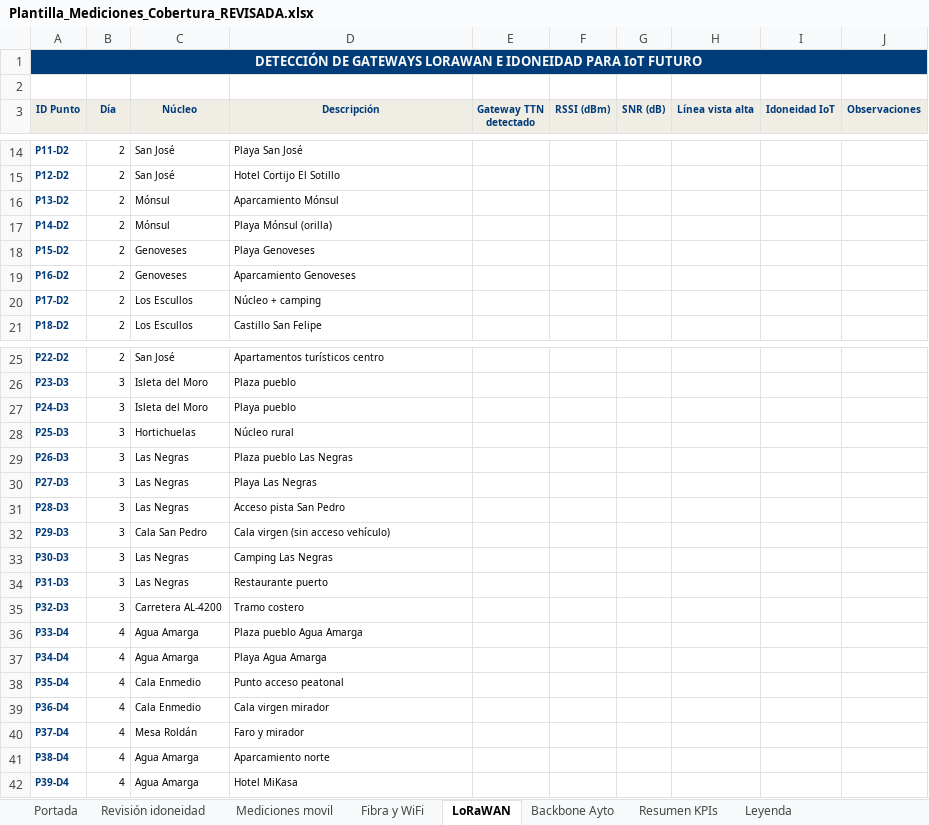
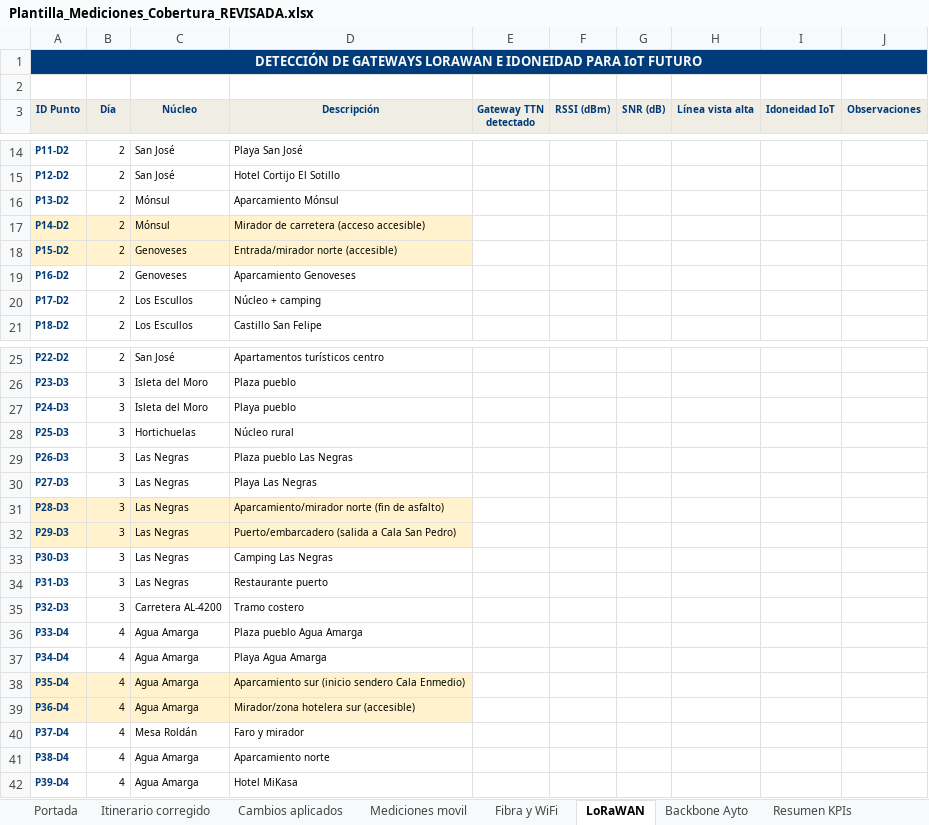
Before and after one commit to IT-Digittal/NijarApps, an Excel workbook: Plantilla_Mediciones_Cobertura_REVISADA.xlsx, sheet LoRaWAN, drawn as a sheet; only a part is shown, gaps mark what is left out; values as stored, in another font and other column widths than the file's, no borders; the diff covers the shown part only; the diff names each change by its address in the sheet, - before the commit and + after, or states it on an @@ line.

```diff
--- a/Plantilla_Mediciones_Cobertura_REVISADA.xlsx (sheet LoRaWAN)
+++ b/Plantilla_Mediciones_Cobertura_REVISADA.xlsx (sheet LoRaWAN)
-sheet tab: Revisión idoneidad
+sheet tab: Itinerario corregido
+sheet tab: Cambios aplicados
-A17:D18 fill: none
+A17:D18 fill: #FFF2CC
-D17 (Descripción): Playa Mónsul (orilla)
+D17 (Descripción): Mirador de carretera (acceso accesible)
-D18 (Descripción): Playa Genoveses
+D18 (Descripción): Entrada/mirador norte (accesible)
-A31:D32 fill: none
+A31:D32 fill: #FFF2CC
-D31 (Descripción): Acceso pista San Pedro
+D31 (Descripción): Aparcamiento/mirador norte (fin de asfalto)
-C32 (Núcleo): Cala San Pedro
+C32 (Núcleo): Las Negras
-D32 (Descripción): Cala virgen (sin acceso vehículo)
+D32 (Descripción): Puerto/embarcadero (salida a Cala San Pedro)
-A38:D39 fill: none
+A38:D39 fill: #FFF2CC
-C38:C39 (Núcleo): Cala Enmedio
+C38:C39 (Núcleo): Agua Amarga
-D38 (Descripción): Punto acceso peatonal
+D38 (Descripción): Aparcamiento sur (inicio sendero Cala Enmedio)
-D39 (Descripción): Cala virgen mirador
+D39 (Descripción): Mirador/zona hotelera sur (accesible)
```
Also changed, not shown: 26 edited cells and cell formats elsewhere in this sheet, sheet Itinerario corregido, sheet Mediciones movil, sheet Fibra y WiFi, 2 other files.
